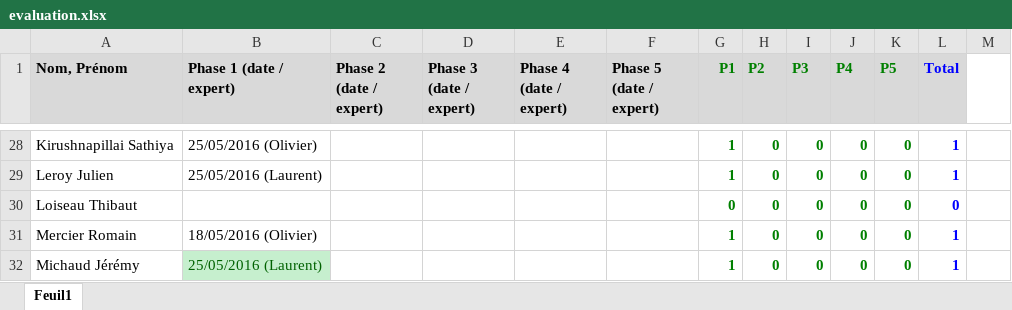
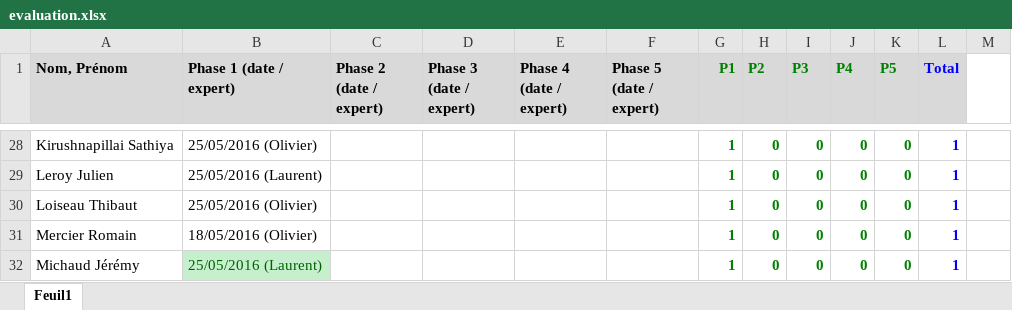
Before and after one commit to xav21/Teaching-HEIGVD-RES-2017-Labo-HTTPInfra, an Excel workbook: evaluation/evaluation.xlsx, sheet Feuil1, drawn as a sheet; only a part is shown, gaps mark what is left out; values as stored, in another font and other column widths than the file's, no borders; conditional formats not drawn; the diff names each change by its address in the sheet, - before the commit and + after, or states it on an @@ line.

Commit message:
Phase 1 evaluation done.

```diff
--- a/evaluation/evaluation.xlsx (sheet Feuil1)
+++ b/evaluation/evaluation.xlsx (sheet Feuil1)
-B30 (Phase 1 (date / expert)): (empty)
+B30 (Phase 1 (date / expert)): 25/05/2016 (Olivier)
-G30 (P1): 0
+G30 (P1): 1
-L30 (Total): 0
+L30 (Total): 1
```
